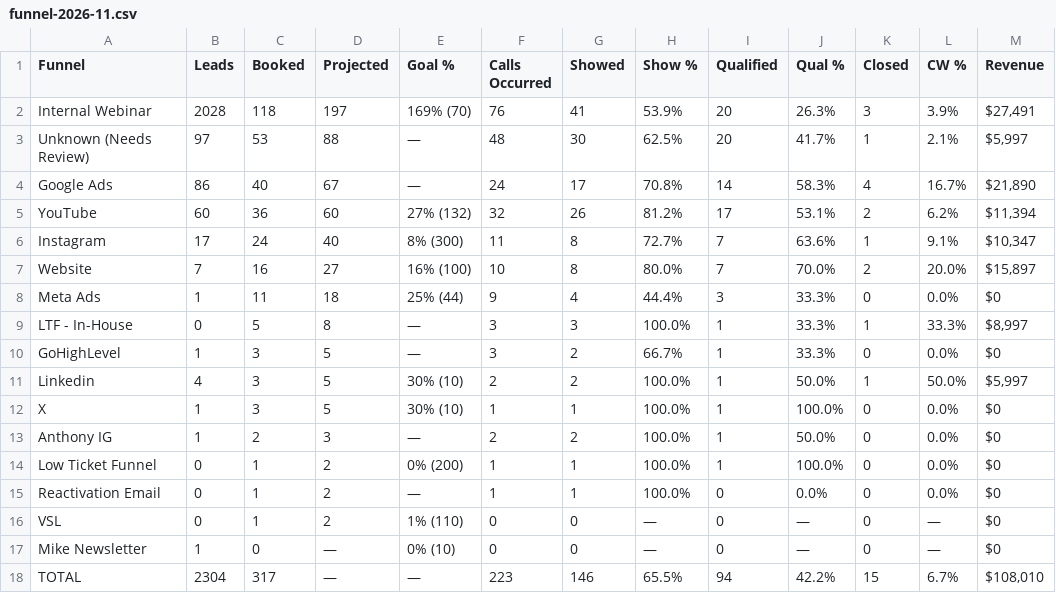
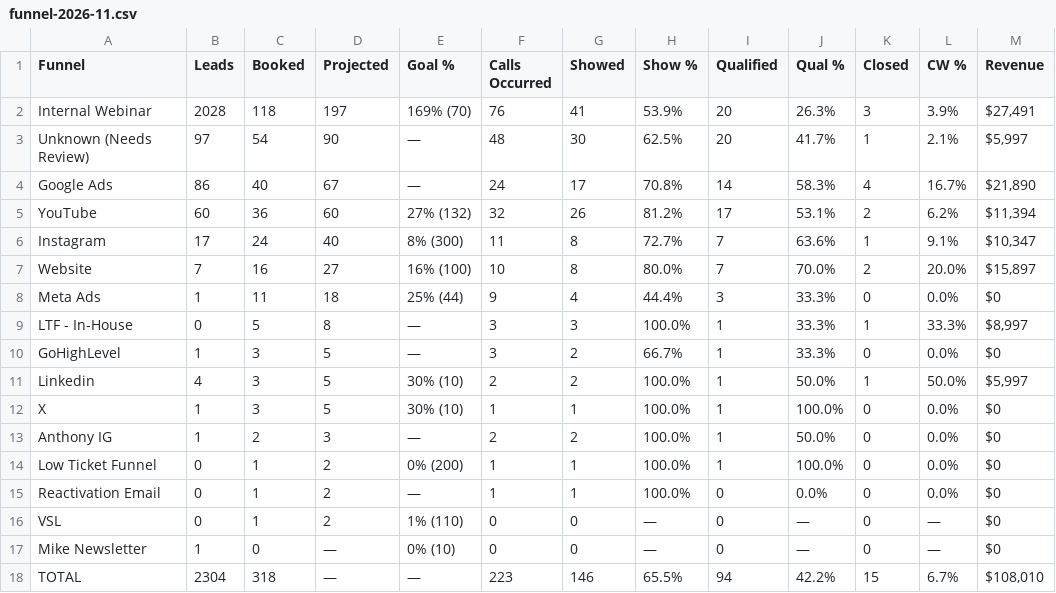
Before and after one commit to AIMS-Product/mtd-funnel-dashboard, a CSV file: v2/reports/funnel-2026-11.csv, drawn as a sheet; only a part is shown; the diff names each change by its address in the sheet, - before the commit and + after, or states it on an @@ line.

```diff
--- a/v2/reports/funnel-2026-11.csv
+++ b/v2/reports/funnel-2026-11.csv
-C3 (Booked): 53
+C3 (Booked): 54
-D3 (Projected): 88
+D3 (Projected): 90
-C18 (Booked): 317
+C18 (Booked): 318
```
Also changed, not shown: v2/reports/funnel-week-2026-11-16.csv, v2/reports/setters-2026-11.csv, 10 other files.
